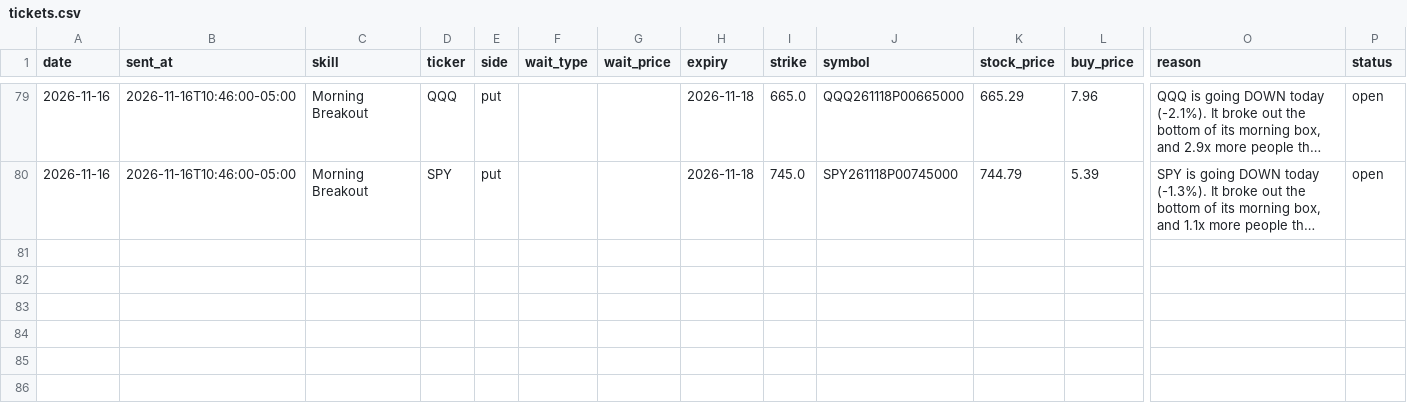
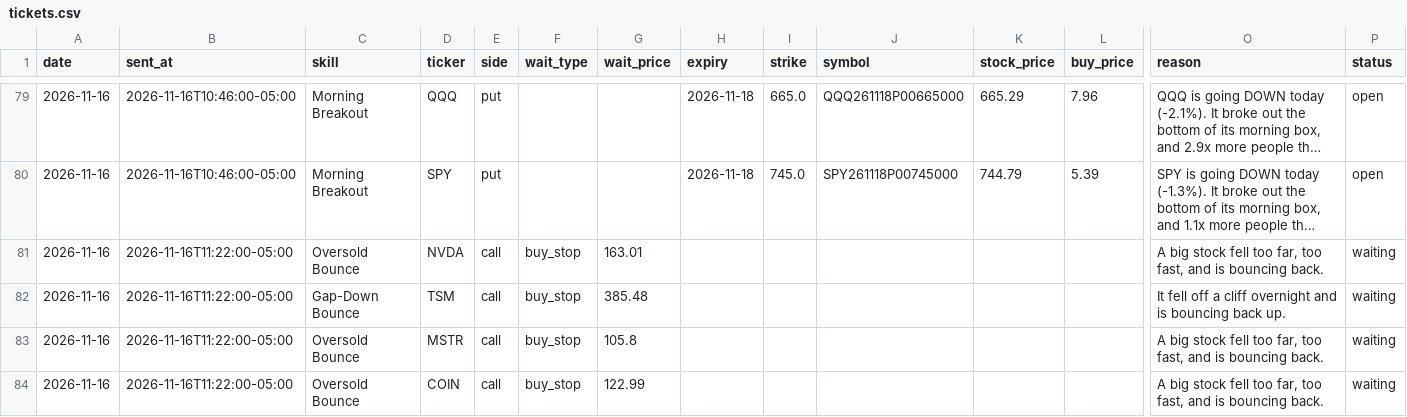
Before and after one commit to tauhid97/Options-Boss, a CSV file: data/tickets.csv, drawn as a sheet; only a part is shown, gaps mark what is left out; long unchanged cells end in …; rows hold the shown columns only; the diff names each change by its address in the sheet, - before the commit and + after, or states it on an @@ line.

```diff
--- a/data/tickets.csv
+++ b/data/tickets.csv
+row 81: 2026-11-16 | 2026-11-16T11:22:00-05:00 | Oversold Bounce | NVDA | call | buy_stop | 163.01 |  |  |  |  |  | A big stock fell too far, too fast, and is bouncing back. | waiting
+row 82: 2026-11-16 | 2026-11-16T11:22:00-05:00 | Gap-Down Bounce | TSM | call | buy_stop | 385.48 |  |  |  |  |  | It fell off a cliff overnight and is bouncing back up. | waiting
+row 83: 2026-11-16 | 2026-11-16T11:22:00-05:00 | Oversold Bounce | MSTR | call | buy_stop | 105.8 |  |  |  |  |  | A big stock fell too far, too fast, and is bouncing back. | waiting
+row 84: 2026-11-16 | 2026-11-16T11:22:00-05:00 | Oversold Bounce | COIN | call | buy_stop | 122.99 |  |  |  |  |  | A big stock fell too far, too fast, and is bouncing back. | waiting
```
Also changed, not shown: 1 other file.
